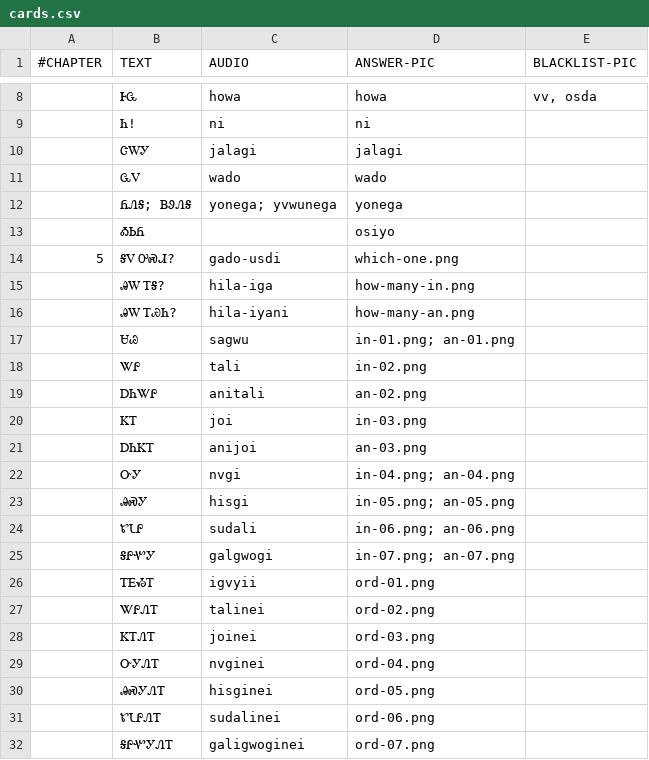
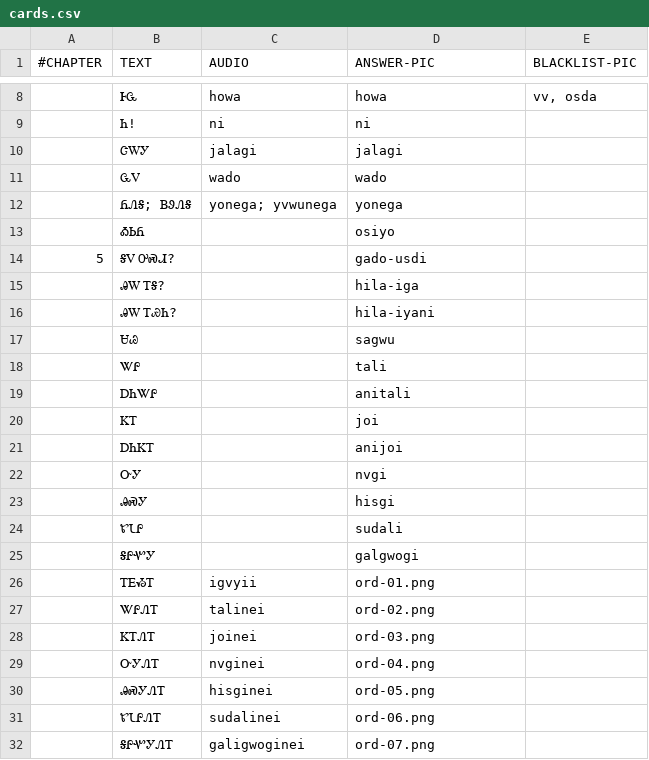
Before and after one commit to CherokeeLanguage/cll1-gdx, a CSV file: cll2ev1-gdx/android/assets/card-data/cards.csv, drawn as a sheet; only a part is shown, gaps mark what is left out.

Commit message:
chapter 5 artwork

```diff
--- a/cll2ev1-gdx/android/assets/card-data/cards.csv
+++ b/cll2ev1-gdx/android/assets/card-data/cards.csv
@@ -13,14 +13,14 @@
 	ᎣᏏᏲ		osiyo	
-5	ᎦᏙ ᎤᏍᏗ?	gado-usdi	which-one.png	
-	ᎯᎳ ᎢᎦ?	hila-iga	how-many-in.png	
-	ᎯᎳ ᎢᏯᏂ?	hila-iyani	how-many-an.png	
-	ᏌᏊ	sagwu	in-01.png; an-01.png	
-	ᏔᎵ	tali	in-02.png	
-	ᎠᏂᏔᎵ	anitali	an-02.png	
-	ᏦᎢ	joi	in-03.png	
-	ᎠᏂᏦᎢ	anijoi	an-03.png	
-	ᏅᎩ	nvgi	in-04.png; an-04.png	
-	ᎯᏍᎩ	hisgi	in-05.png; an-05.png	
-	ᏑᏓᎵ	sudali	in-06.png; an-06.png	
-	ᎦᎵᏉᎩ	galgwogi	in-07.png; an-07.png	
+5	ᎦᏙ ᎤᏍᏗ?		gado-usdi	
+	ᎯᎳ ᎢᎦ?		hila-iga	
+	ᎯᎳ ᎢᏯᏂ?		hila-iyani	
+	ᏌᏊ		sagwu	
+	ᏔᎵ		tali	
+	ᎠᏂᏔᎵ		anitali	
+	ᏦᎢ		joi	
+	ᎠᏂᏦᎢ		anijoi	
+	ᏅᎩ		nvgi	
+	ᎯᏍᎩ		hisgi	
+	ᏑᏓᎵ		sudali	
+	ᎦᎵᏉᎩ		galgwogi	
 	ᎢᎬᏱᎢ	igvyii	ord-01.png	
```
Also changed, not shown: 34 other files.
